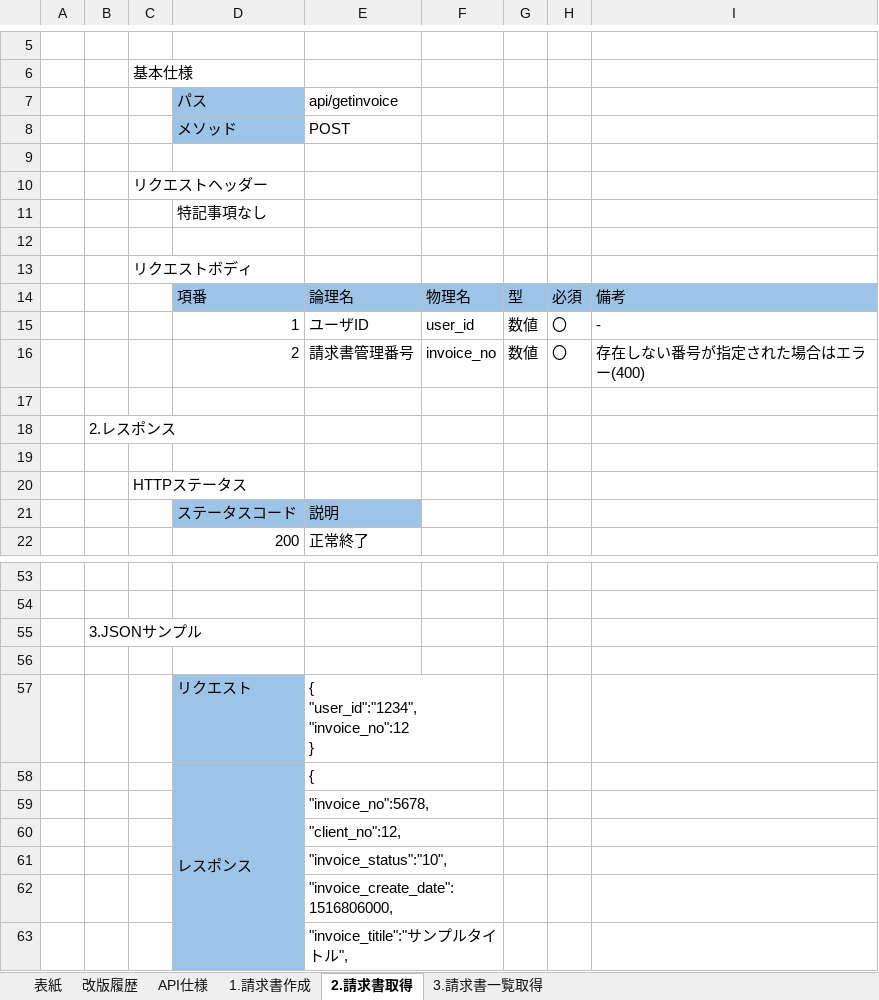
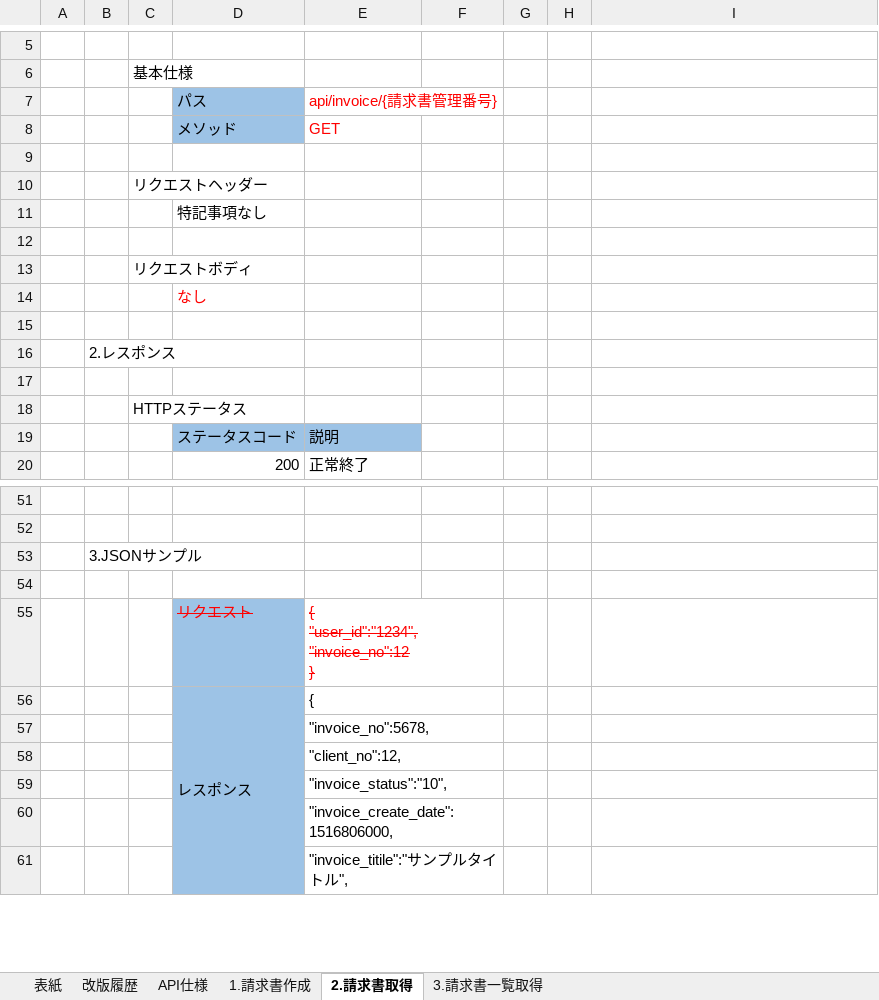
Before and after one commit to YasuhiroTanaka/invoice, an Excel workbook: invoice-doc/invoice_basic_design.xlsx, sheet 2.請求書取得, drawn as a sheet; only a part is shown, gaps mark what is left out; values as stored, in another font and other column widths than the file's, no borders; removed rows and columns are numbered as before the commit, all else as after; the diff names each change by its address in the sheet, - before the commit and + after, or states it on an @@ line.

```diff
--- a/invoice-doc/invoice_basic_design.xlsx (sheet 2.請求書取得)
+++ b/invoice-doc/invoice_basic_design.xlsx (sheet 2.請求書取得)
-E7: api/getinvoice
+E7: api/invoice/{請求書管理番号}
-E7:E8 text colour: black
+E7:E8 text colour: #FF0000
-E8: POST
+E8: GET
-row 14:  |  |  | 項番 | 論理名 | 物理名 | 型 | 必須 | 備考
-row 15:  |  |  | 1 | ユーザID | user_id | 数値 | 〇 | -
-row 16:  |  |  | 2 | 請求書管理番号 | invoice_no | 数値 | 〇 | 存在しない番号が指定された場合はエラー(400)
+row 14:  |  |  | なし
@@ D55:E55 strikethrough: off → on, text colour: black → #FF0000 @@
```
Also changed, not shown: sheet 3.請求書一覧取得, sheet 1.請求書作成, sheet 改版履歴, sheet 表紙.
